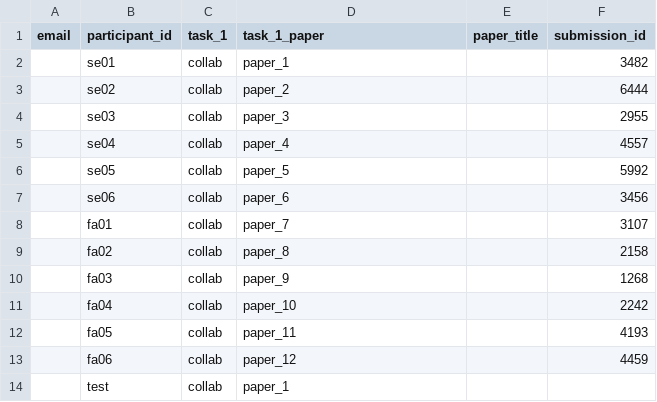
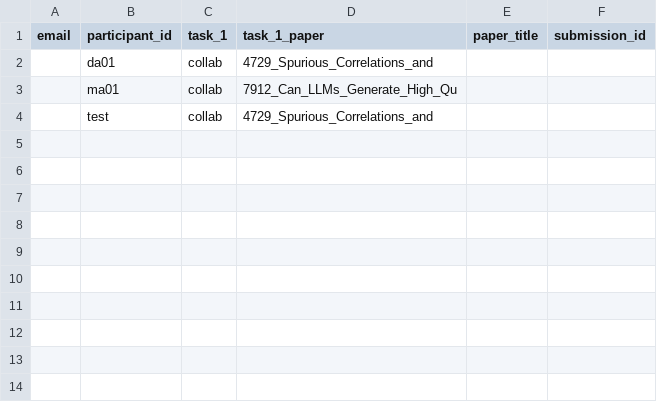
Before and after one commit to boblus/user-study, a CSV file: participants.csv, drawn as a sheet.

```diff
--- a/participants.csv
+++ b/participants.csv
@@ -1,14 +1,4 @@
 email,participant_id,task_1,task_1_paper,paper_title,submission_id
-,se01,collab,paper_1,,3482
-,se02,collab,paper_2,,6444
-,se03,collab,paper_3,,2955
-,se04,collab,paper_4,,4557
-,se05,collab,paper_5,,5992
-,se06,collab,paper_6,,3456
-,fa01,collab,paper_7,,3107
-,fa02,collab,paper_8,,2158
-,fa03,collab,paper_9,,1268
-,fa04,collab,paper_10,,2242
-,fa05,collab,paper_11,,4193
-,fa06,collab,paper_12,,4459
-,test,collab,paper_1,,
+,da01,collab,4729_Spurious_Correlations_and,,
+,ma01,collab,7912_Can_LLMs_Generate_High_Qu,,
+,test,collab,4729_Spurious_Correlations_and,,
```
Also changed, not shown: 15 other files.
